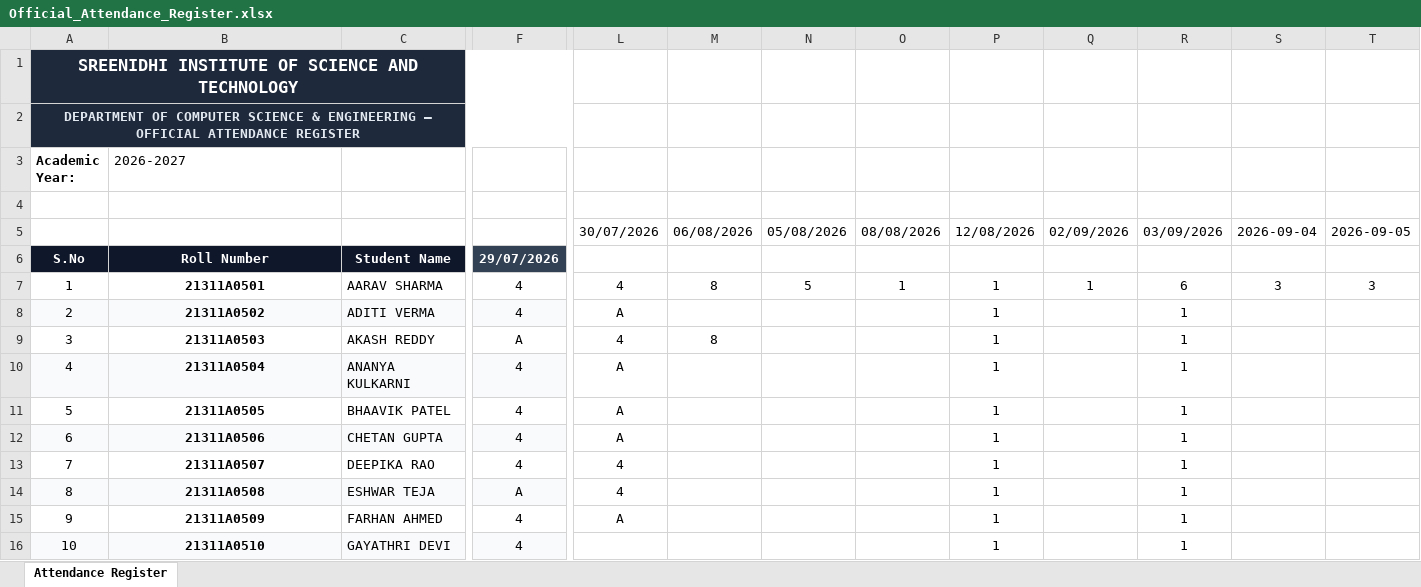
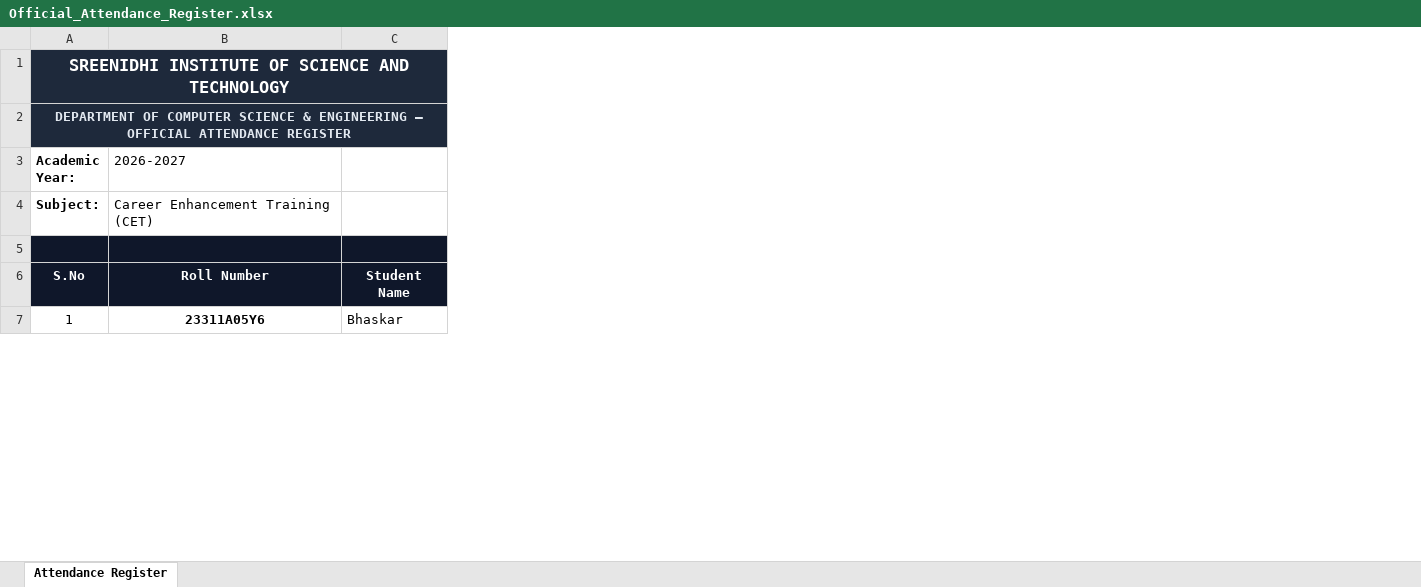
Before and after one commit to bhaskar1461/att3, an Excel workbook: backend/data/master_templates/Official_Attendance_Register.xlsx, sheet Attendance Register, drawn as a sheet; only a part is shown, gaps mark what is left out; values as stored, in another font and other column widths than the file's, no borders; removed rows and columns are numbered as before the commit, all else as after; rows hold the shown columns only; the diff covers the shown part only; the diff names each change by its address in the sheet, - before the commit and + after, or states it on an @@ line.

Commit message:
Deploy multi-period selector, reset register to 2026-09-07, and fix student confirmation metrics

```diff
--- a/backend/data/master_templates/Official_Attendance_Register.xlsx (sheet Attendance Register)
+++ b/backend/data/master_templates/Official_Attendance_Register.xlsx (sheet Attendance Register)
-column C, row 6: Student Name
+column C, row 6: Student Name
-column F, row 6: 29/07/2026
-column L, row 5: 30/07/2026
-column M, row 5: 06/08/2026
-column N, row 5: 05/08/2026
-column O, row 5: 08/08/2026
-column P, row 5: 12/08/2026
-column Q, row 5: 02/09/2026
-column R, row 5: 03/09/2026
-column S, row 5: 2026-09-04
-column T, row 5: 2026-09-05
-row 4: (empty)
+row 4: Subject: | Career Enhancement Training (CET)
-A5:B5 fill: none
+A5:B5 fill: #0F172A
-row 7: 1 | 21311A0501 | AARAV SHARMA | 4 | 4 | 8 | 5 | 1 | 1 | 1 | 6 | 3 | 3
-row 8: 2 | 21311A0502 | ADITI VERMA | 4 | A |  |  |  | 1 |  | 1
-row 9: 3 | 21311A0503 | AKASH REDDY | A | 4 | 8 |  |  | 1 |  | 1
-row 10: 4 | 21311A0504 | ANANYA KULKARNI | 4 | A |  |  |  | 1 |  | 1
-row 11: 5 | 21311A0505 | BHAAVIK PATEL | 4 | A |  |  |  | 1 |  | 1
-row 12: 6 | 21311A0506 | CHETAN GUPTA | 4 | A |  |  |  | 1 |  | 1
-row 13: 7 | 21311A0507 | DEEPIKA RAO | 4 | 4 |  |  |  | 1 |  | 1
-row 14: 8 | 21311A0508 | ESHWAR TEJA | A | 4 |  |  |  | 1 |  | 1
-row 15: 9 | 21311A0509 | FARHAN AHMED | 4 | A |  |  |  | 1 |  | 1
-row 16: 10 | 21311A0510 | GAYATHRI DEVI | 4 |  |  |  |  | 1 |  | 1
+row 7: 1 | 23311A05Y6 | Bhaskar
```
Also changed, not shown: 50 added rows, 2 added columns, 4 removed columns, 3 edited cells and cell formats elsewhere in this sheet, 59 other files.
